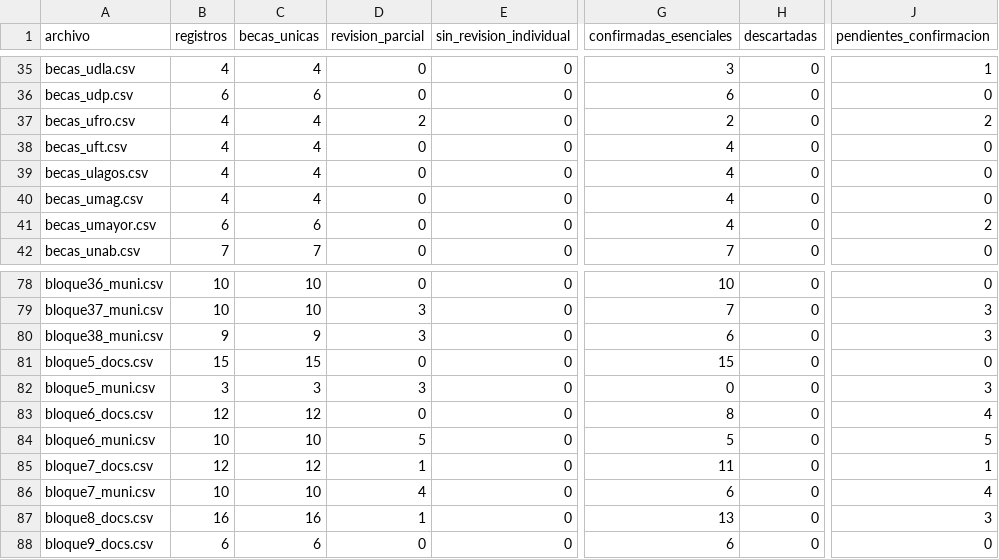
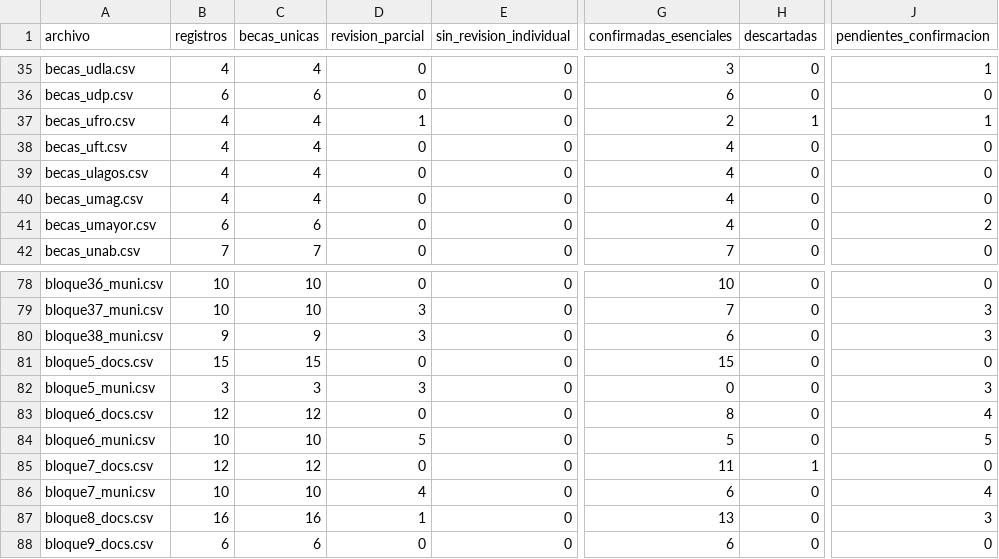
Before and after one commit to BenjaAranda/BecasFind, a CSV file: documentacion/auditoria_corpus/procesados/avance/por_archivo.csv, drawn as a sheet; only a part is shown, gaps mark what is left out; the diff names each change by its address in the sheet, - before the commit and + after, or states it on an @@ line.

```diff
--- a/documentacion/auditoria_corpus/procesados/avance/por_archivo.csv
+++ b/documentacion/auditoria_corpus/procesados/avance/por_archivo.csv
-D37 (revision_parcial): 2
+D37 (revision_parcial): 1
-H37 (descartadas): 0
+H37 (descartadas): 1
-J37 (pendientes_confirmacion): 2
+J37 (pendientes_confirmacion): 1
-D85 (revision_parcial): 1
+D85 (revision_parcial): 0
-H85 (descartadas): 0
+H85 (descartadas): 1
-J85 (pendientes_confirmacion): 1
+J85 (pendientes_confirmacion): 0
```
Also changed, not shown: documentacion/auditoria_corpus/procesados/avance/por_institucion.csv, documentacion/auditoria_corpus/procesados/avance/por_registro.csv, 6 other files.
